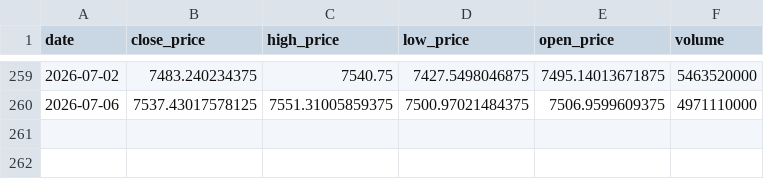
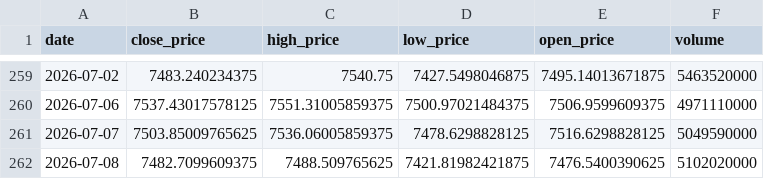
Before and after one commit to crndogan/stock-news-prediction, a CSV file: notebooks/sp500_full_MASTER.csv, drawn as a sheet; only a part is shown, gaps mark what is left out; the diff names each change by its address in the sheet, - before the commit and + after, or states it on an @@ line.

```diff
--- a/notebooks/sp500_full_MASTER.csv
+++ b/notebooks/sp500_full_MASTER.csv
+row 261: 2026-07-07 | 7503.85009765625 | 7536.06005859375 | 7478.6298828125 | 7516.6298828125 | 5049590000
+row 262: 2026-07-08 | 7482.7099609375 | 7488.509765625 | 7421.81982421875 | 7476.5400390625 | 5102020000
```
Also changed, not shown: notebooks/metrics.csv, notebooks/sp500_cleaned.csv, 4 other files.
